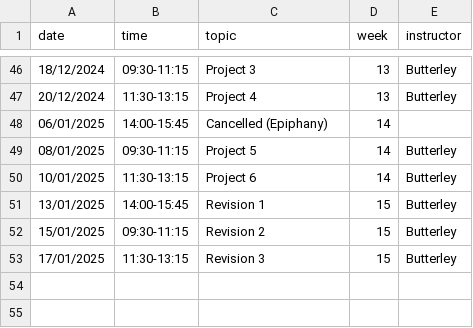
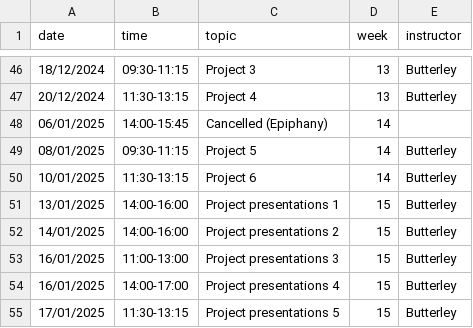
Before and after one commit to oliver-butterley/ma2-2024, a CSV file: data/diary.csv, drawn as a sheet; only a part is shown, gaps mark what is left out.

Commit message:
diary

```diff
--- a/data/diary.csv
+++ b/data/diary.csv
@@ -50,4 +50,6 @@ date,time,topic,week,instructor
 10/01/2025,11:30-13:15,Project 6,14,Butterley
-13/01/2025,14:00-15:45,Revision 1,15,Butterley
-15/01/2025,09:30-11:15,Revision 2,15,Butterley
-17/01/2025,11:30-13:15,Revision 3,15,Butterley
+13/01/2025,14:00-16:00,Project presentations 1,15,Butterley
+14/01/2025,14:00-16:00,Project presentations 2,15,Butterley
+16/01/2025,11:00-13:00,Project presentations 3,15,Butterley
+16/01/2025,14:00-17:00,Project presentations 4,15,Butterley
+17/01/2025,11:30-13:15,Project presentations 5,15,Butterley
```
Also changed, not shown: 1 other file.
